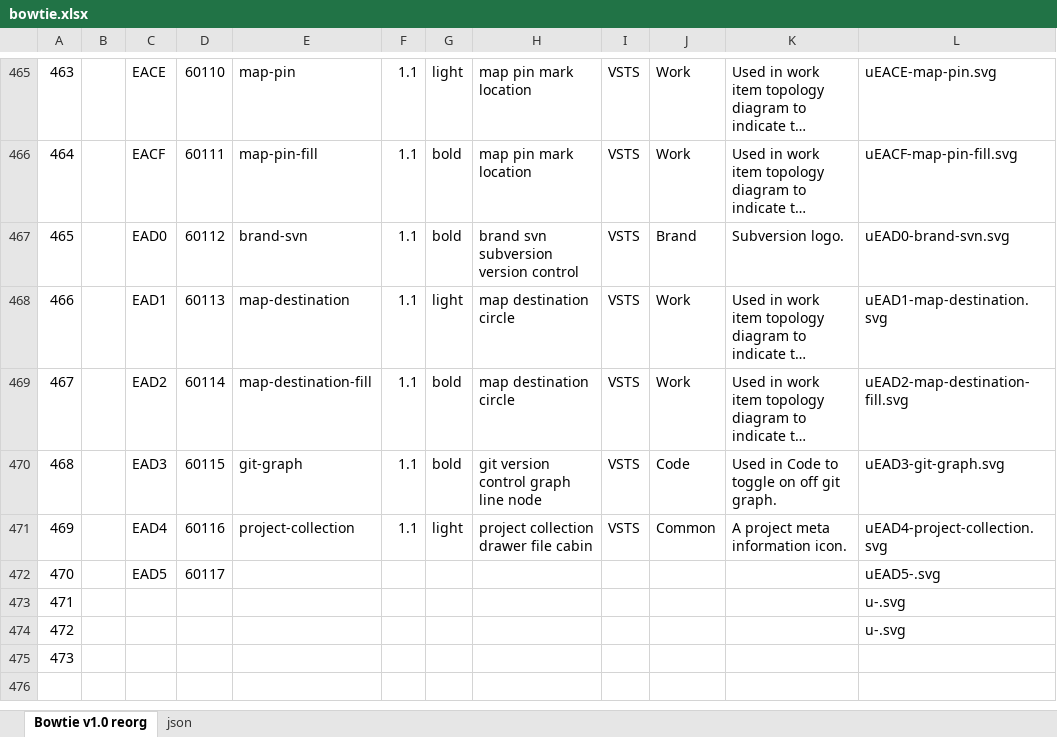
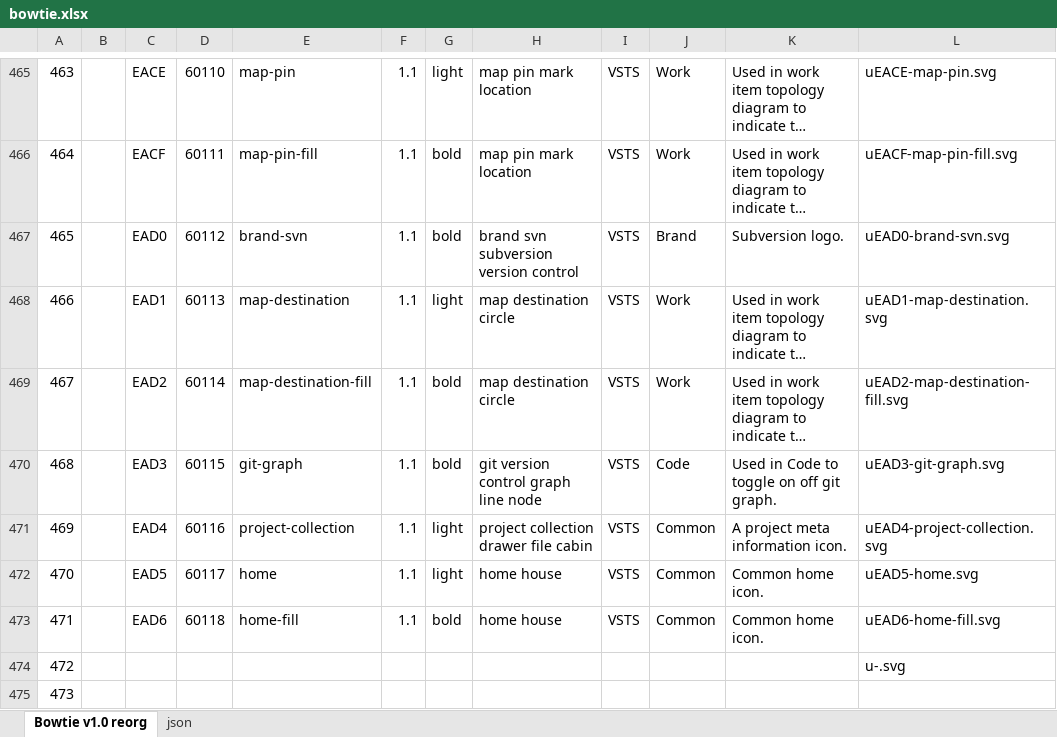
Before and after one commit to chryw/vsfi, an Excel workbook: source/bowtie.xlsx, sheet Bowtie v1.0 reorg, drawn as a sheet; only a part is shown, gaps mark what is left out; long unchanged cells end in …; values as stored, in another font and other column widths than the file's, no borders; charts and pictures not drawn; the diff names each change by its address in the sheet, - before the commit and + after, or states it on an @@ line.

Commit message:
Added home icons

```diff
--- a/source/bowtie.xlsx (sheet Bowtie v1.0 reorg)
+++ b/source/bowtie.xlsx (sheet Bowtie v1.0 reorg)
-E472: (empty)
+E472: home
-F472:F473: (empty)
+F472:F473: 1.1
-G472: (empty)
+G472: light
-H472:H473: (empty)
+H472:H473: home house
-I472:I473: (empty)
+I472:I473: VSTS
-J472:J473: (empty)
+J472:J473: Common
-K472:K473: (empty)
+K472:K473: Common home icon.
-L472: uEAD5-.svg
+L472: uEAD5-home.svg
-C473: (empty)
+C473: EAD6
-D473: (empty)
+D473: 60118
-E473: (empty)
+E473: home-fill
-G473: (empty)
+G473: bold
-L473: u-.svg
+L473: uEAD6-home-fill.svg
```
Also changed, not shown: sheet json, 4 other files.
